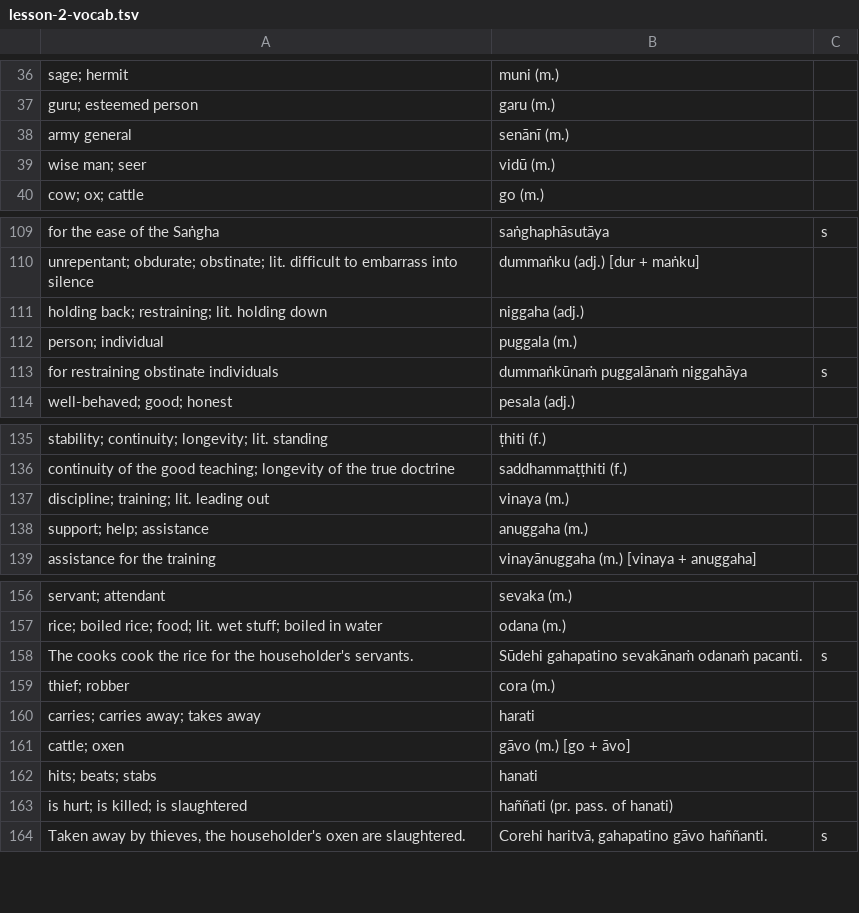
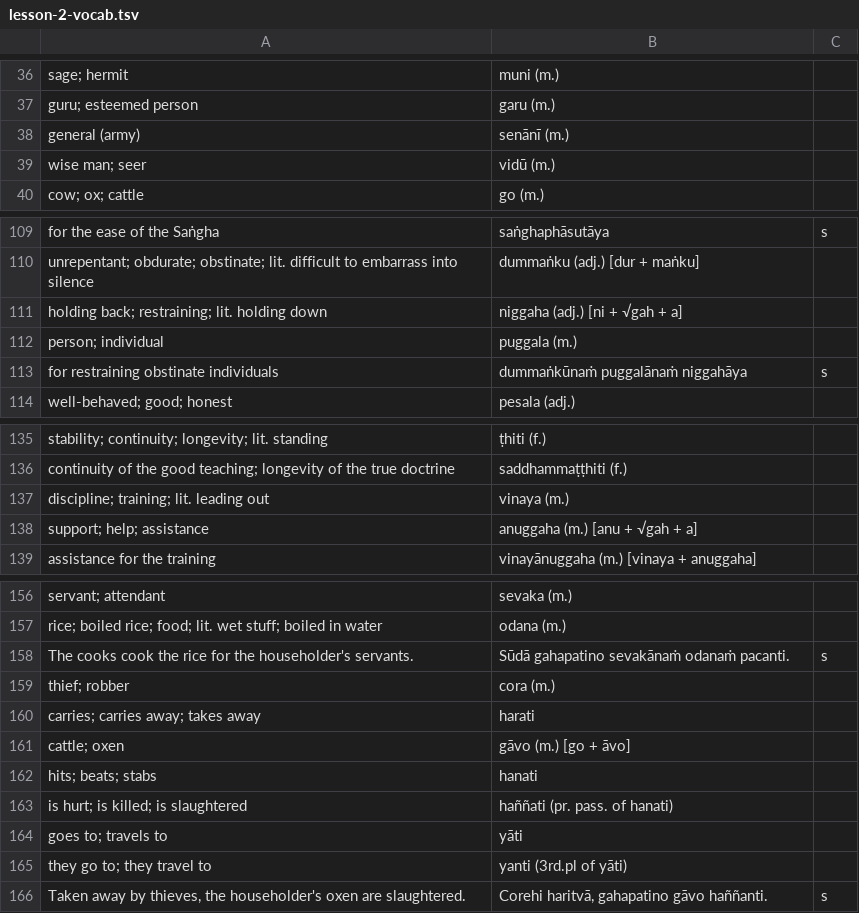
Before and after one commit to vinaya-class/vinaya-class.github.io, a TSV file: tex/vinaya-class-questions/exported/lesson-2-vocab.tsv, drawn as a sheet; only a part is shown, gaps mark what is left out.

```diff
--- a/tex/vinaya-class-questions/exported/lesson-2-vocab.tsv
+++ b/tex/vinaya-class-questions/exported/lesson-2-vocab.tsv
@@ -37,3 +37,3 @@ sage; hermit	muni (m.)
 guru; esteemed person	garu (m.)	
-army general	senānī (m.)	
+general (army)	senānī (m.)	
 wise man; seer	vidū (m.)	
@@ -110,3 +110,3 @@ for the ease of the Saṅgha	saṅghaphāsutāya	s
 unrepentant; obdurate; obstinate; lit. difficult to embarrass into silence	dummaṅku (adj.) [dur + maṅku]	
-holding back; restraining; lit. holding down	niggaha (adj.)	
+holding back; restraining; lit. holding down	niggaha (adj.) [ni + √gah + a]	
 person; individual	puggala (m.)	
@@ -137,3 +137,3 @@ continuity of the good teaching; longevity of the true doctrine	saddhammaṭṭh
 discipline; training; lit. leading out	vinaya (m.)	
-support; help; assistance	anuggaha (m.)	
+support; help; assistance	anuggaha (m.) [anu + √gah + a]	
 assistance for the training	vinayānuggaha (m.) [vinaya + anuggaha]	
@@ -157,3 +157,3 @@ servant; attendant	sevaka (m.)
 rice; boiled rice; food; lit. wet stuff; boiled in water	odana (m.)	
-The cooks cook the rice for the householder's servants.	Sūdehi gahapatino sevakānaṁ odanaṁ pacanti.	s
+The cooks cook the rice for the householder's servants.	Sūdā gahapatino sevakānaṁ odanaṁ pacanti.	s
 thief; robber	cora (m.)	
@@ -163,2 +163,4 @@ hits; beats; stabs	hanati
 is hurt; is killed; is slaughtered	haññati (pr. pass. of hanati)	
+goes to; travels to	yāti	
+they go to; they travel to	yanti (3rd.pl of yāti)	
 Taken away by thieves, the householder's oxen are slaughtered.	Corehi haritvā, gahapatino gāvo haññanti.	s
```
Also changed, not shown: tex/vinaya-class-questions/exported/lesson-1-vocab.tsv, tex/vinaya-class-questions/exported/lesson-2-extra.tsv, 24 other files.
